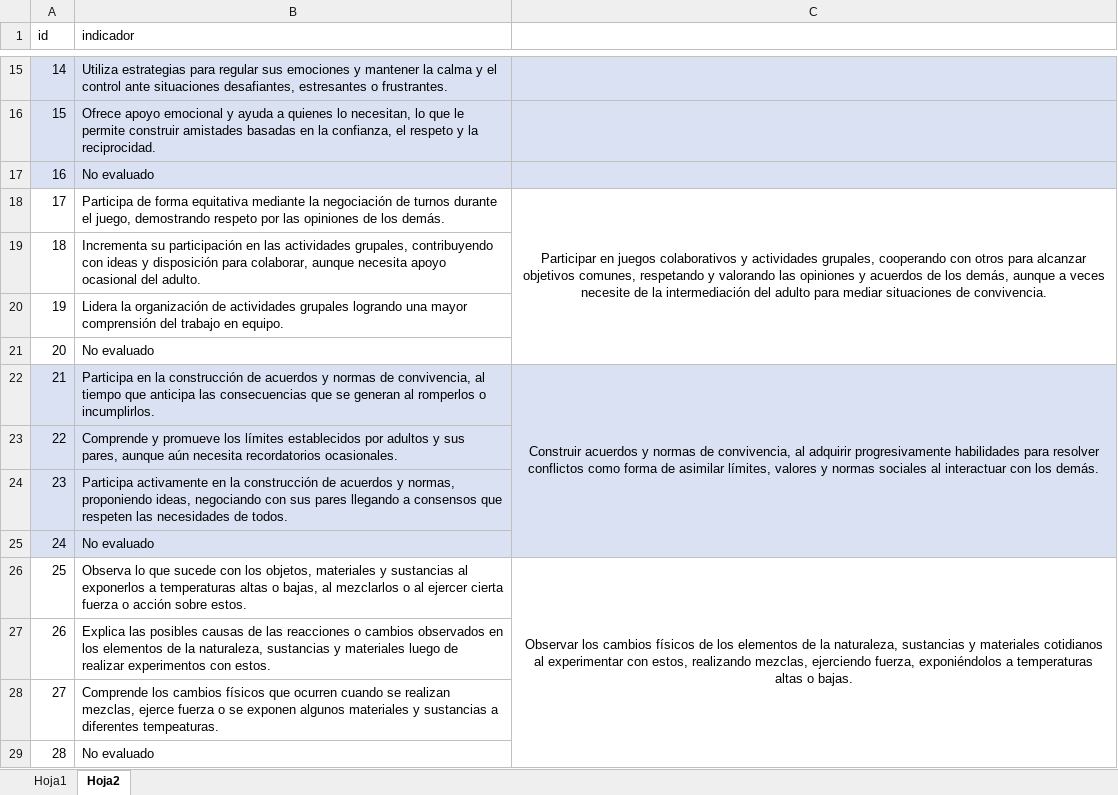
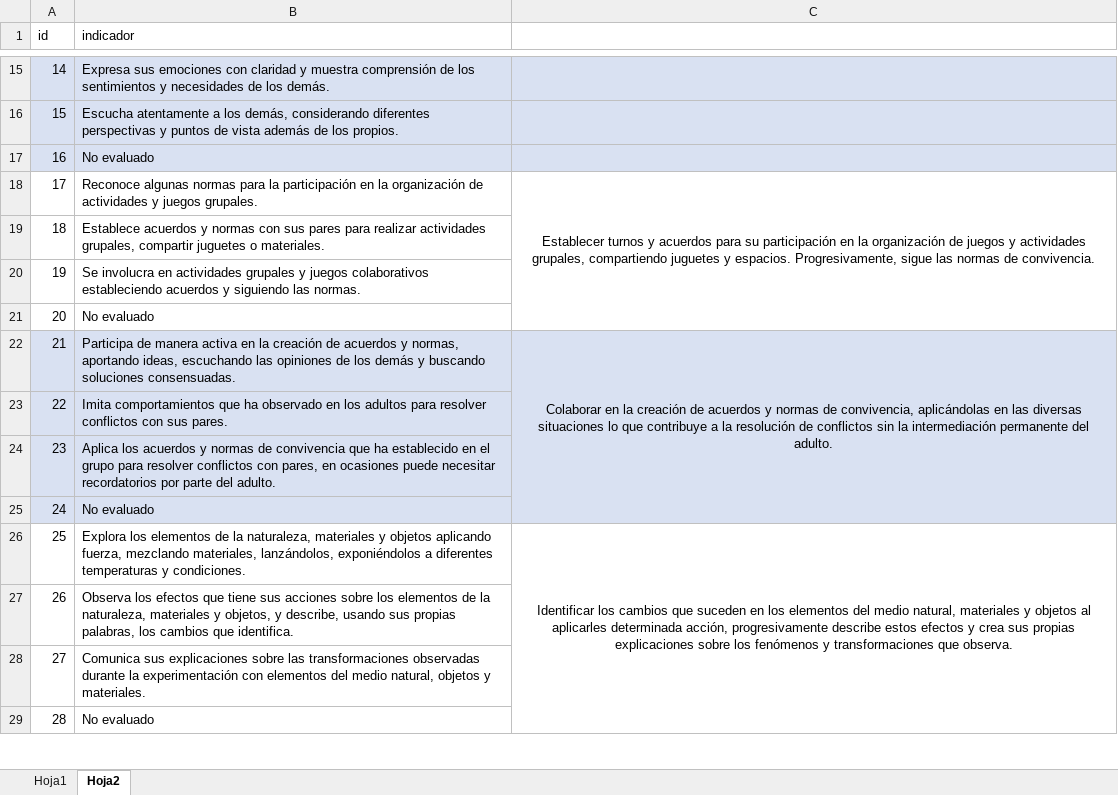
Before and after one commit to carloscerna/registro_academico, an Excel workbook: php_libs/soporte/Herramientas/temp_excel_.xlsx, sheet Hoja2, drawn as a sheet; only a part is shown, gaps mark what is left out; values as stored, in another font and other column widths than the file's, no borders; removed rows and columns are numbered as before the commit, all else as after; the diff covers the shown part only; the diff names each change by its address in the sheet, - before the commit and + after, or states it on an @@ line.

```diff
--- a/php_libs/soporte/Herramientas/temp_excel_.xlsx (sheet Hoja2)
+++ b/php_libs/soporte/Herramientas/temp_excel_.xlsx (sheet Hoja2)
-B15 (indicador): Utiliza estrategias para regular sus emociones y mantener la calma y el control ante situaciones desafiantes, estresantes o frustrantes.
+B15 (indicador): Expresa sus emociones con claridad y muestra comprensión de los sentimientos y necesidades de los demás.
-B16 (indicador): Ofrece apoyo emocional y ayuda a quienes lo necesitan, lo que le permite construir amistades basadas en la confianza, el respeto y la reciprocidad.
+B16 (indicador): Escucha atentamente a los demás, considerando diferentes perspectivas y puntos de vista además de los propios.
-row 18: 17 | Participa de forma equitativa mediante la negociación de turnos durante el juego, demostrando respeto por las opiniones de los demás. | Participar en juegos colaborativos y actividades grupales, cooperando con otros para alcanzar objetivos comunes, respetando y valorando las opiniones y acuerdos de los demás, aunque a veces necesite de la intermediación del adulto para mediar situaciones de convivencia.
+row 18: 17 | Reconoce algunas normas para la participación en la organización de actividades y juegos grupales. | Establecer turnos y acuerdos para su participación en la organización de juegos y actividades grupales, compartiendo juguetes y espacios. Progresivamente, sigue las normas de convivencia.
-B19 (indicador): Incrementa su participación en las actividades grupales, contribuyendo con ideas y disposición para colaborar, aunque necesita apoyo ocasional del adulto.
+B19 (indicador): Establece acuerdos y normas con sus pares para realizar actividades grupales, compartir juguetes o materiales.
-B20 (indicador): Lidera la organización de actividades grupales logrando una mayor comprensión del trabajo en equipo.
+B20 (indicador): Se involucra en actividades grupales y juegos colaborativos estableciendo acuerdos y siguiendo las normas.
-row 22: 21 | Participa en la construcción de acuerdos y normas de convivencia, al tiempo que anticipa las consecuencias que se generan al romperlos o incumplirlos. | Construir acuerdos y normas de convivencia, al adquirir progresivamente habilidades para resolver conflictos como forma de asimilar límites, valores y normas sociales al interactuar con los demás.
+row 22: 21 | Participa de manera activa en la creación de acuerdos y normas, aportando ideas, escuchando las opiniones de los demás y buscando soluciones consensuadas. | Colaborar en la creación de acuerdos y normas de convivencia, aplicándolas en las diversas situaciones lo que contribuye a la resolución de conflictos sin la intermediación permanente del adulto.
-B23 (indicador): Comprende y promueve los límites establecidos por adultos y sus pares, aunque aún necesita recordatorios ocasionales.
+B23 (indicador): Imita comportamientos que ha observado en los adultos para resolver conflictos con sus pares.
-B24 (indicador): Participa activamente en la construcción de acuerdos y normas, proponiendo ideas, negociando con sus pares llegando a consensos que respeten las necesidades de todos.
+B24 (indicador): Aplica los acuerdos y normas de convivencia que ha establecido en el grupo para resolver conflictos con pares, en ocasiones puede necesitar recordatorios por parte del adulto.
-row 26: 25 | Observa lo que sucede con los objetos, materiales y sustancias al exponerlos a temperaturas altas o bajas, al mezclarlos o al ejercer cierta fuerza o acción sobre estos. | Observar los cambios físicos de los elementos de la naturaleza, sustancias y materiales cotidianos al experimentar con estos, realizando mezclas, ejerciendo fuerza, exponiéndolos a temperaturas altas o bajas.
+row 26: 25 | Explora los elementos de la naturaleza, materiales y objetos aplicando fuerza, mezclando materiales, lanzándolos, exponiéndolos a diferentes temperaturas y condiciones. | Identificar los cambios que suceden en los elementos del medio natural, materiales y objetos al aplicarles determinada acción, progresivamente describe estos efectos y crea sus propias explicaciones sobre los fenómenos y transformaciones que observa.
-B27 (indicador): Explica las posibles causas de las reacciones o cambios observados en los elementos de la naturaleza, sustancias y materiales luego de realizar experimentos con estos.
+B27 (indicador): Observa los efectos que tiene sus acciones sobre los elementos de la naturaleza, materiales y objetos, y describe, usando sus propias palabras, los cambios que identifica.
-B28 (indicador): Comprende los cambios físicos que ocurren cuando se realizan mezclas, ejerce fuerza o se exponen algunos materiales y sustancias a diferentes tempeaturas.
+B28 (indicador): Comunica sus explicaciones sobre las transformaciones observadas durante la experimentación con elementos del medio natural, objetos y materiales.
```
Also changed, not shown: 43 added rows, 39 removed rows and 76 edited cells elsewhere in this sheet, sheet Hoja1, 1 other file.
